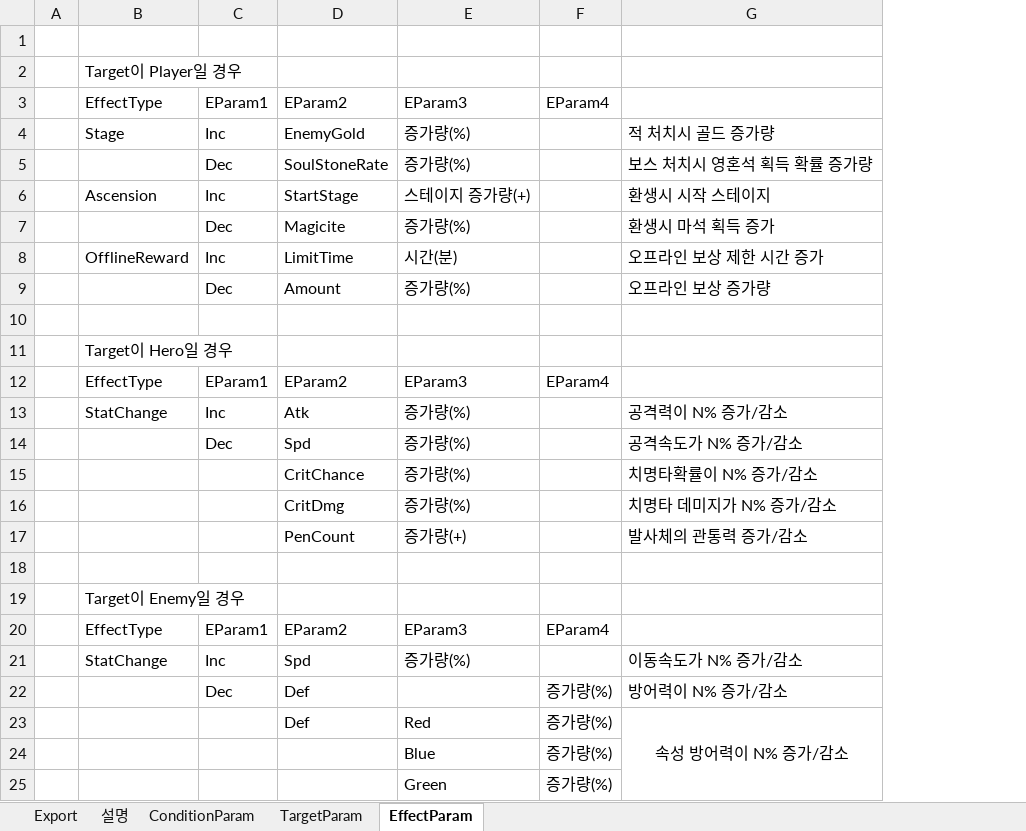
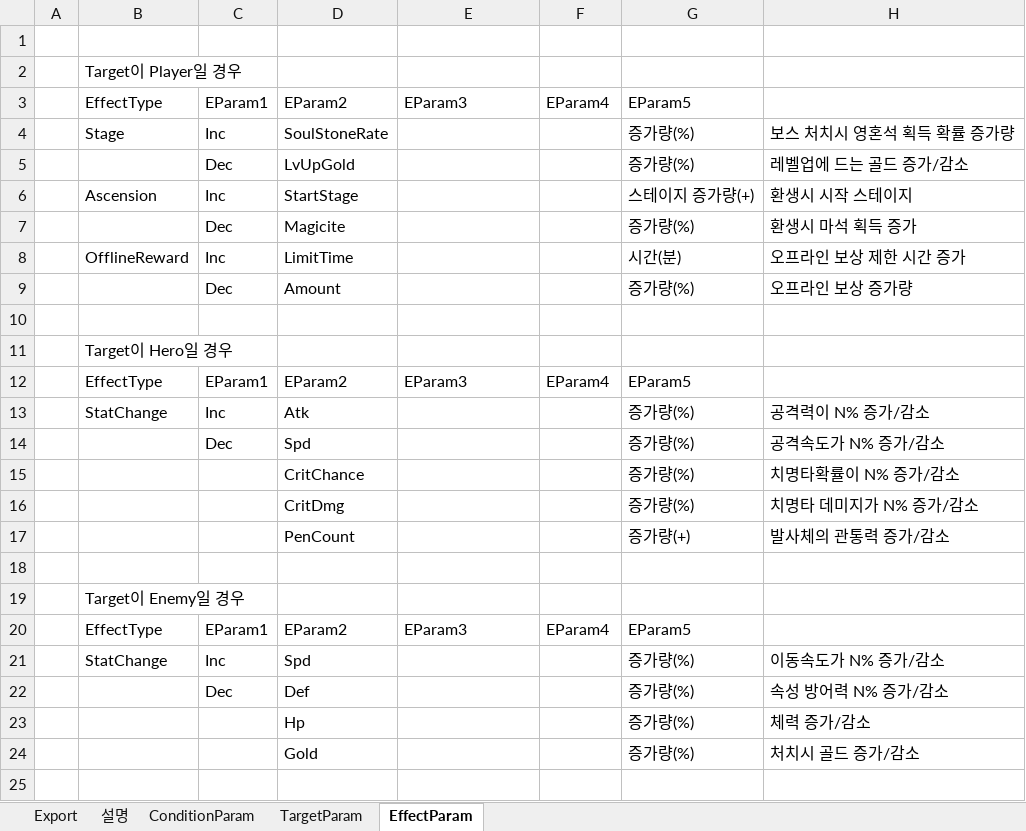
Before and after one commit to BlindBullet/ProjectDF, an Excel workbook: Assets/DataTables~/StatusEffectChart.xlsm, sheet EffectParam, drawn as a sheet; values as stored, in another font and other column widths than the file's, no borders; removed rows and columns are numbered as before the commit, all else as after; the diff names each change by its address in the sheet, - before the commit and + after, or states it on an @@ line.

```diff
--- a/Assets/DataTables~/StatusEffectChart.xlsm (sheet EffectParam)
+++ b/Assets/DataTables~/StatusEffectChart.xlsm (sheet EffectParam)
+column G, row 3: EParam5; rows 6-22: 스테이지 증가량(+) | 증가량(%) | 시간(분) | 증가량(%) |  |  | EParam5 | 증가량(%) | 증가량(%) | 증가량(%) | 증가량(%) | 증가량(+) |  |  | EParam5 | 증가량(%) | 증가량(%)
-row 4:  | Stage | Inc | EnemyGold | 증가량(%) |  | 적 처치시 골드 증가량
-row 5:  |  | Dec | SoulStoneRate | 증가량(%) |  | 보스 처치시 영혼석 획득 확률 증가량
+row 4:  | Stage | Inc | SoulStoneRate |  |  | 증가량(%) | 보스 처치시 영혼석 획득 확률 증가량
+row 5:  |  | Dec | LvUpGold |  |  | 증가량(%) | 레벨업에 드는 골드 증가/감소
-E6: 스테이지 증가량(+)
+E6: (empty)
-E7: 증가량(%)
+E7: (empty)
-E8: 시간(분)
+E8: (empty)
-E9: 증가량(%)
+E9: (empty)
-E13:E16: 증가량(%)
+E13:E16: (empty)
-E17: 증가량(+)
+E17: (empty)
-E21: 증가량(%)
+E21: (empty)
-F22: 증가량(%)
+F22: (empty)
-H22: 방어력이 N% 증가/감소
+H22: 속성 방어력 N% 증가/감소
-row 23:  |  |  | Def | Red | 증가량(%) | 속성 방어력이 N% 증가/감소
-row 24:  |  |  |  | Blue | 증가량(%)
-row 25:  |  |  |  | Green | 증가량(%)
+row 23:  |  |  | Hp |  |  | 증가량(%) | 체력 증가/감소
+row 24:  |  |  | Gold |  |  | 증가량(%) | 처치시 골드 증가/감소
```
Also changed, not shown: sheet Export, sheet TargetParam, charts or pictures, 12 other files.
